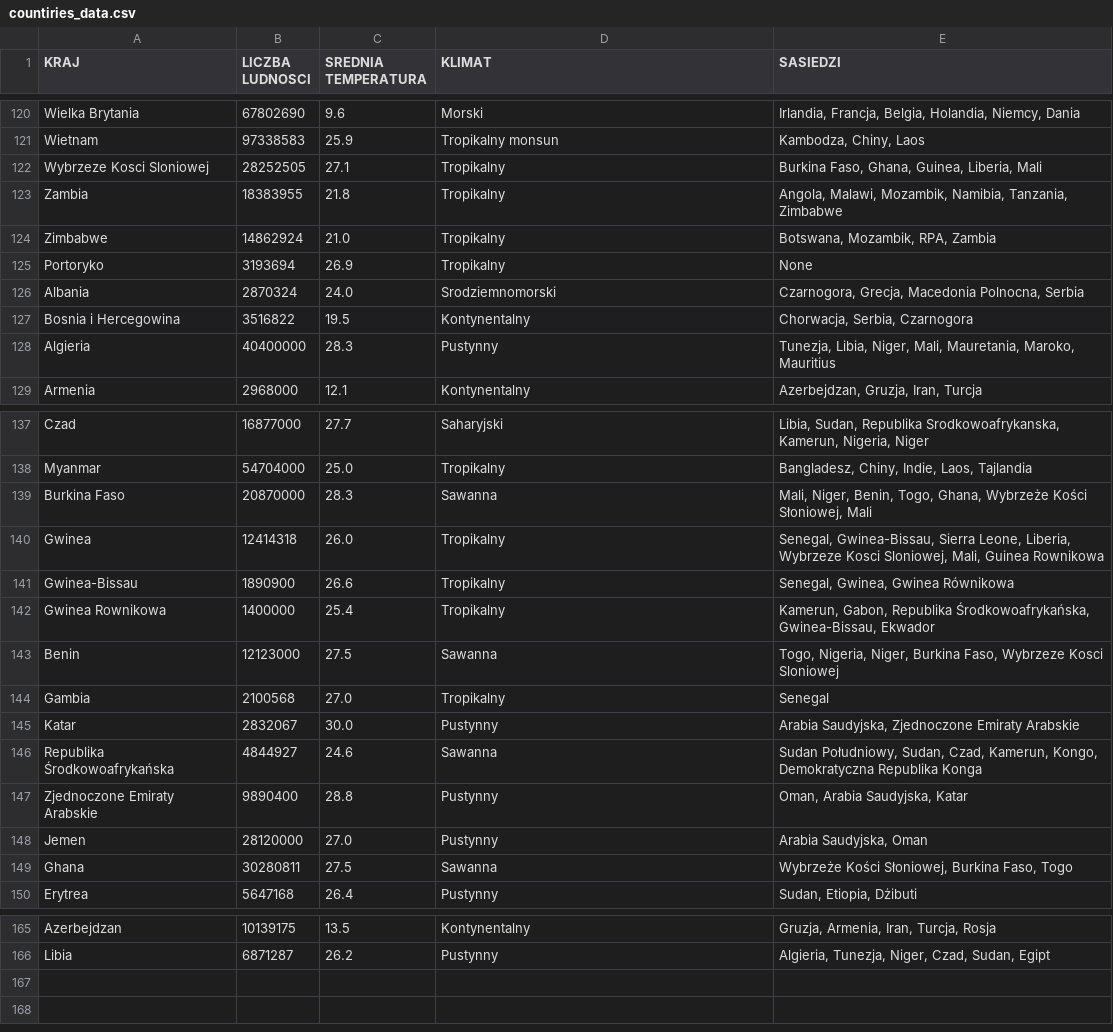
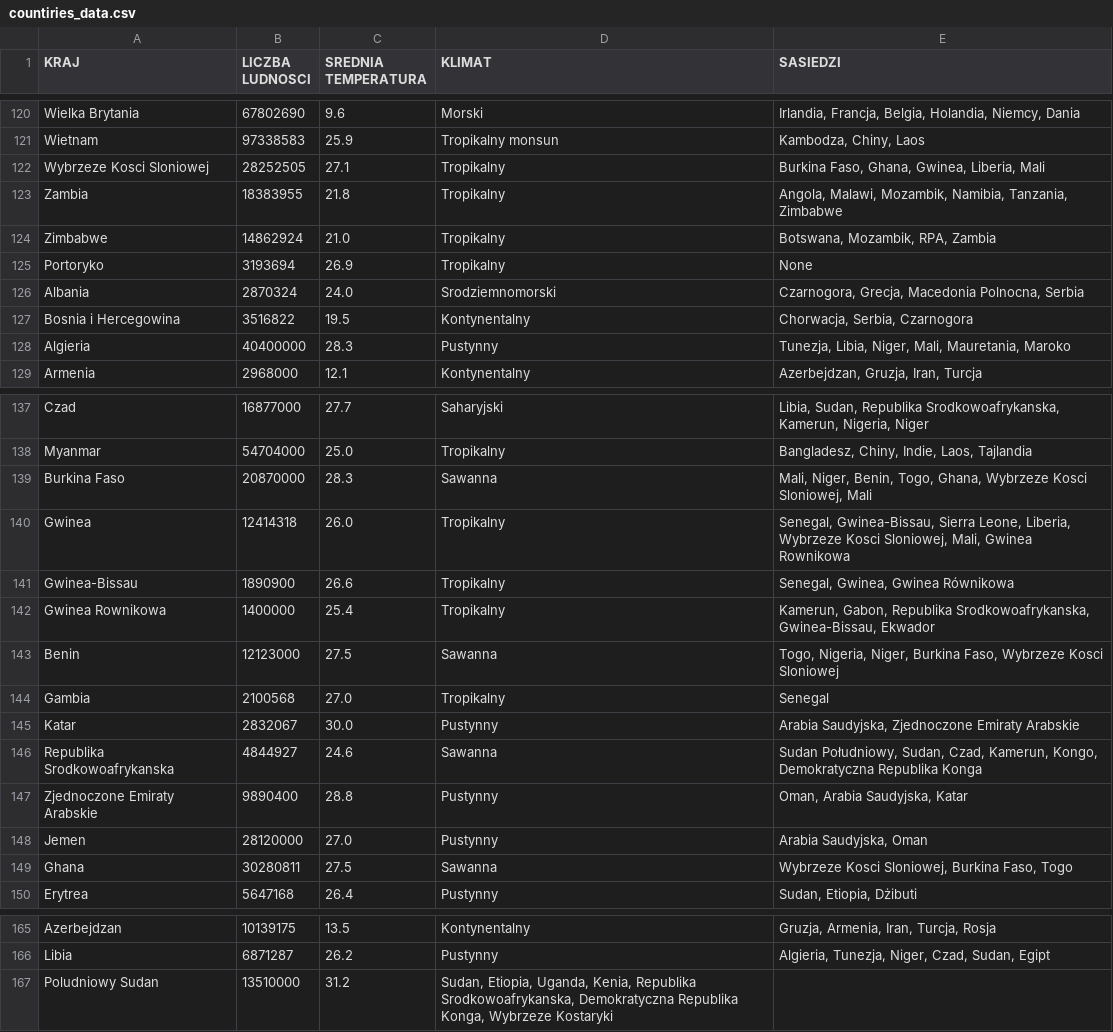
Before and after one commit to Gukson/PlagueInc, a CSV file: PlagueIncSymulator/Data/countiries_data.csv, drawn as a sheet; only a part is shown, gaps mark what is left out; the diff names each change by its address in the sheet, - before the commit and + after, or states it on an @@ line.

Commit message:
Correct_CSV

```diff
--- a/PlagueIncSymulator/Data/countiries_data.csv
+++ b/PlagueIncSymulator/Data/countiries_data.csv
-E122 (SASIEDZI): Burkina Faso, Ghana, Guinea, Liberia, Mali
+E122 (SASIEDZI): Burkina Faso, Ghana, Gwinea, Liberia, Mali
-E128 (SASIEDZI): …Mali, Mauretania, Maroko, Mauritius
+E128 (SASIEDZI): …Mali, Mauretania, Maroko
-E139 (SASIEDZI): …Togo, Ghana, Wybrzeże Kości Słoniowej, Mali
+E139 (SASIEDZI): …Togo, Ghana, Wybrzeze Kosci Sloniowej, Mali
-E140 (SASIEDZI): …Sloniowej, Mali, Guinea Rownikowa
+E140 (SASIEDZI): …Sloniowej, Mali, Gwinea Rownikowa
-E142 (SASIEDZI): …Gabon, Republika Środkowoafrykańska, Gwinea-Bissau, Ekwador
+E142 (SASIEDZI): …Gabon, Republika Srodkowoafrykanska, Gwinea-Bissau, Ekwador
-A146 (KRAJ): Republika Środkowoafrykańska
+A146 (KRAJ): Republika Srodkowoafrykanska
-E149 (SASIEDZI): Wybrzeże Kości Słoniowej, Burkina Faso, Togo
+E149 (SASIEDZI): Wybrzeze Kosci Sloniowej, Burkina Faso, Togo
+row 167: Poludniowy Sudan | 13510000 | 31.2 | Sudan, Etiopia, Uganda, Kenia, Republika Srodkowoafrykanska, Demokratyczna Republika Konga, Wybrzeze Kostaryki
```
